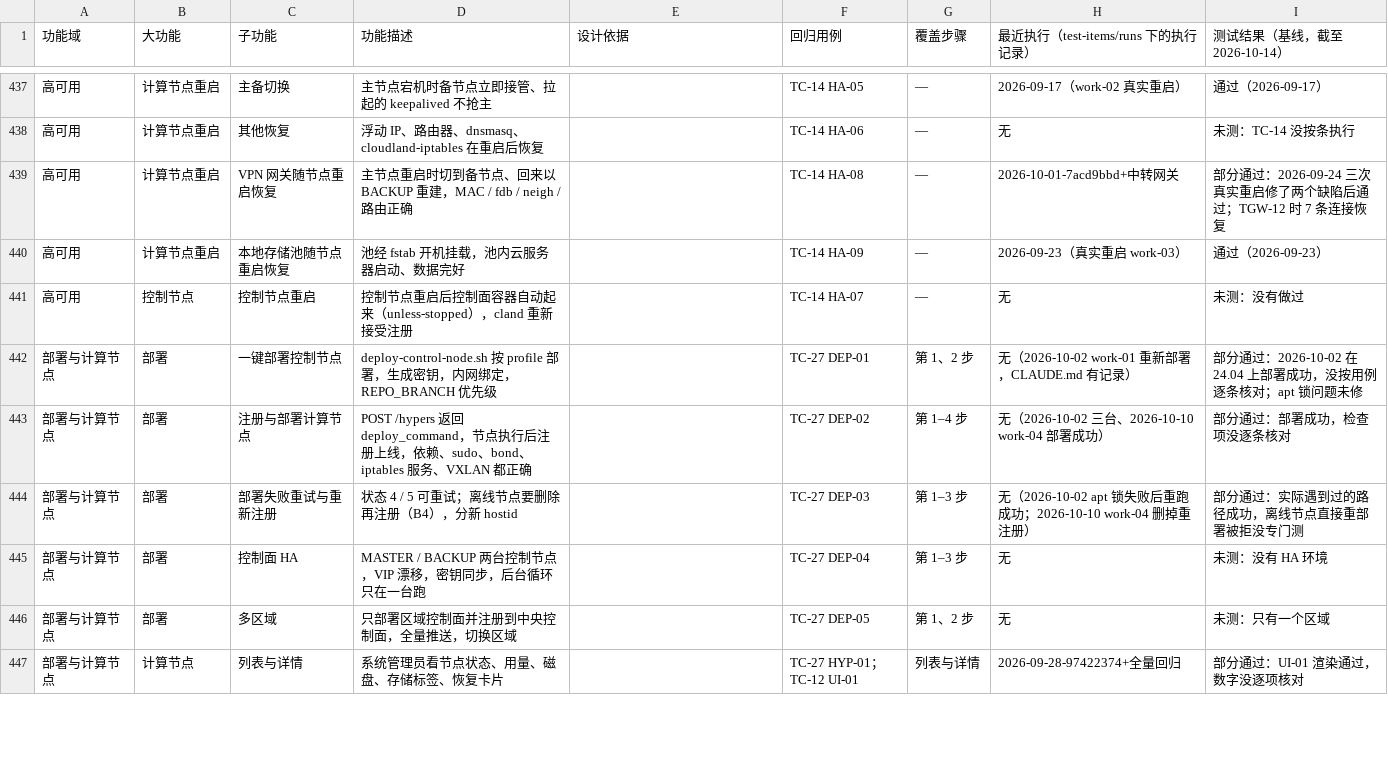
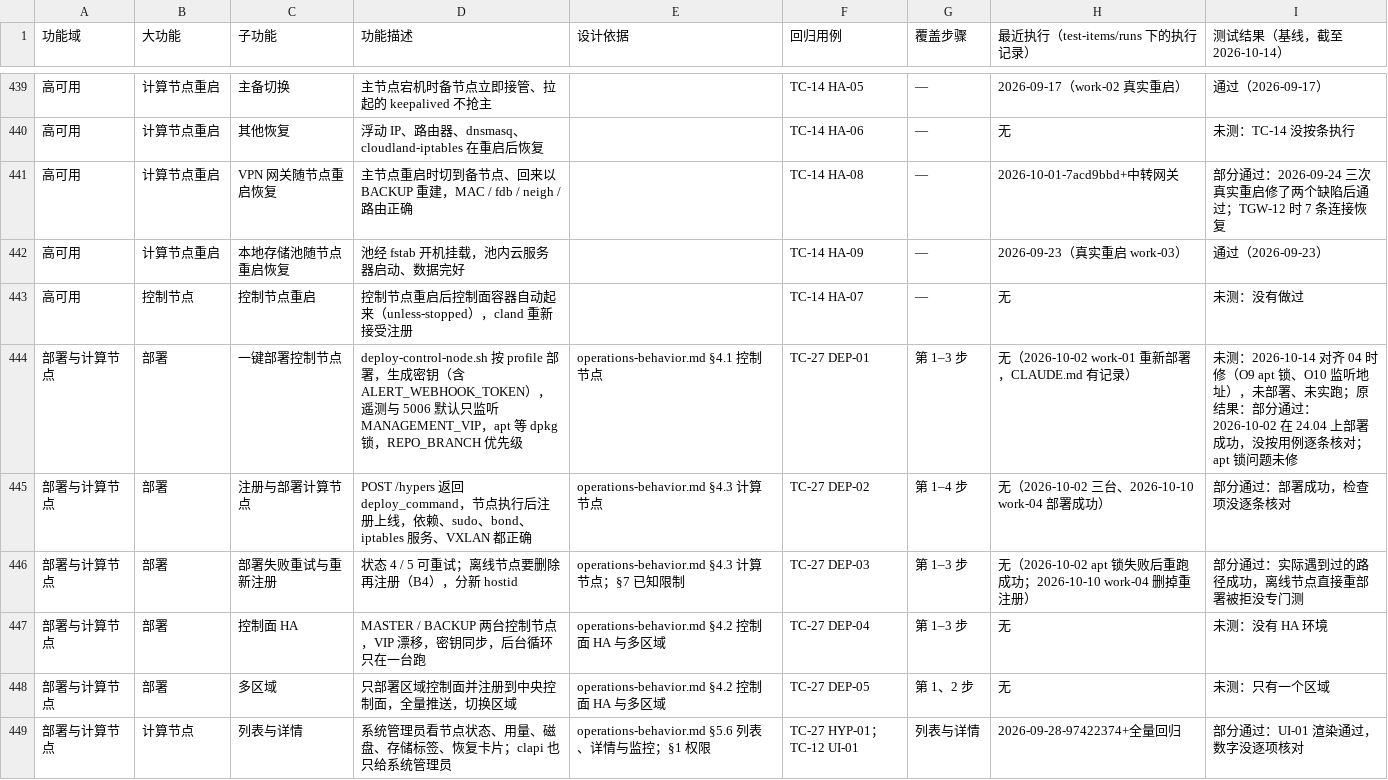
Before and after one commit to threen134/cloudland, a CSV file: test-items/回归功能追踪.csv, drawn as a sheet; only a part is shown, gaps mark what is left out; the diff covers the shown part only.

```diff
--- a/test-items/回归功能追踪.csv
+++ b/test-items/回归功能追踪.csv
@@ -441,7 +443,7 @@
 高可用,控制节点,控制节点重启,控制节点重启后控制面容器自动起来（unless-stopped），cland 重新接受注册,,TC-14 HA-07,—,无,未测：没有做过
-部署与计算节点,部署,一键部署控制节点,deploy-control-node.sh 按 profile 部署，生成密钥，内网绑定，REPO_BRANCH 优先级,,TC-27 DEP-01,第 1、2 步,无（2026-10-02 work-01 重新部署，CLAUDE.md 有记录）,部分通过：2026-10-02 在 24.04 上部署成功，没按用例逐条核对；apt 锁问题未修
-部署与计算节点,部署,注册与部署计算节点,POST /hypers 返回 deploy_command，节点执行后注册上线，依赖、sudo、bond、iptables 服务、VXLAN 都正确,,TC-27 DEP-02,第 1–4 步,无（2026-10-02 三台、2026-10-10 work-04 部署成功）,部分通过：部署成功，检查项没逐条核对
-部署与计算节点,部署,部署失败重试与重新注册,状态 4 / 5 可重试；离线节点要删除再注册（B4），分新 hostid,,TC-27 DEP-03,第 1–3 步,无（2026-10-02 apt 锁失败后重跑成功；2026-10-10 work-04 删掉重注册）,部分通过：实际遇到过的路径成功，离线节点直接重部署被拒没专门测
-部署与计算节点,部署,控制面 HA,MASTER / BACKUP 两台控制节点，VIP 漂移，密钥同步，后台循环只在一台跑,,TC-27 DEP-04,第 1–3 步,无,未测：没有 HA 环境
-部署与计算节点,部署,多区域,只部署区域控制面并注册到中央控制面，全量推送，切换区域,,TC-27 DEP-05,第 1、2 步,无,未测：只有一个区域
-部署与计算节点,计算节点,列表与详情,系统管理员看节点状态、用量、磁盘、存储标签、恢复卡片,,TC-27 HYP-01；TC-12 UI-01,列表与详情,2026-09-28-97422374+全量回归,部分通过：UI-01 渲染通过，数字没逐项核对
+部署与计算节点,部署,一键部署控制节点,deploy-control-node.sh 按 profile 部署，生成密钥（含 ALERT_WEBHOOK_TOKEN），遥测与 5006 默认只监听 MANAGEMENT_VIP，apt 等 dpkg 锁，REPO_BRANCH 优先级,operations-behavior.md §4.1 控制节点,TC-27 DEP-01,第 1–3 步,无（2026-10-02 work-01 重新部署，CLAUDE.md 有记录）,未测：2026-10-14 对齐 04 时修（O9 apt 锁、O10 监听地址），未部署、未实跑；原结果：部分通过：2026-10-02 在 24.04 上部署成功，没按用例逐条核对；apt 锁问题未修
+部署与计算节点,部署,注册与部署计算节点,POST /hypers 返回 deploy_command，节点执行后注册上线，依赖、sudo、bond、iptables 服务、VXLAN 都正确,operations-behavior.md §4.3 计算节点,TC-27 DEP-02,第 1–4 步,无（2026-10-02 三台、2026-10-10 work-04 部署成功）,部分通过：部署成功，检查项没逐条核对
+部署与计算节点,部署,部署失败重试与重新注册,状态 4 / 5 可重试；离线节点要删除再注册（B4），分新 hostid,operations-behavior.md §4.3 计算节点；§7 已知限制,TC-27 DEP-03,第 1–3 步,无（2026-10-02 apt 锁失败后重跑成功；2026-10-10 work-04 删掉重注册）,部分通过：实际遇到过的路径成功，离线节点直接重部署被拒没专门测
+部署与计算节点,部署,控制面 HA,MASTER / BACKUP 两台控制节点，VIP 漂移，密钥同步，后台循环只在一台跑,operations-behavior.md §4.2 控制面 HA 与多区域,TC-27 DEP-04,第 1–3 步,无,未测：没有 HA 环境
+部署与计算节点,部署,多区域,只部署区域控制面并注册到中央控制面，全量推送，切换区域,operations-behavior.md §4.2 控制面 HA 与多区域,TC-27 DEP-05,第 1、2 步,无,未测：只有一个区域
+部署与计算节点,计算节点,列表与详情,系统管理员看节点状态、用量、磁盘、存储标签、恢复卡片；clapi 也只给系统管理员,operations-behavior.md §5.6 列表、详情与监控；§1 权限,TC-27 HYP-01；TC-12 UI-01,列表与详情,2026-09-28-97422374+全量回归,部分通过：UI-01 渲染通过，数字没逐项核对
```
Also changed, not shown: 3 added rows and 26 edited cells elsewhere in this file, 9 other files.
